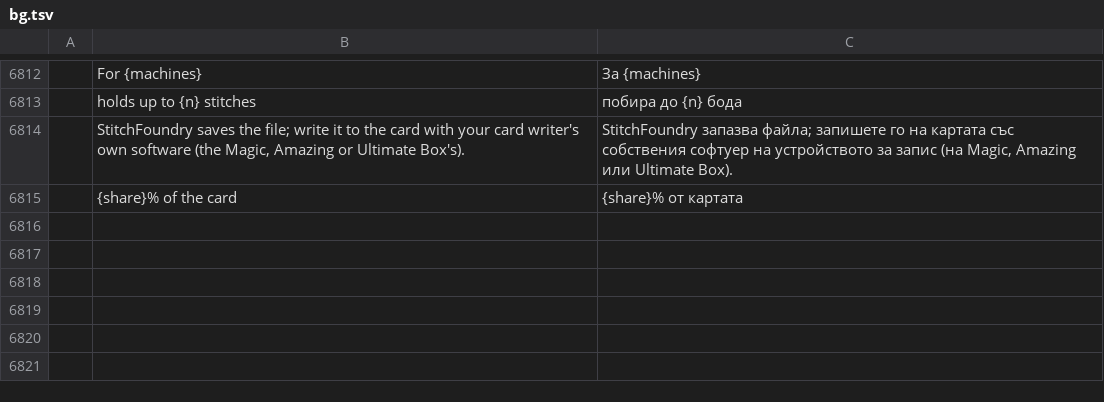
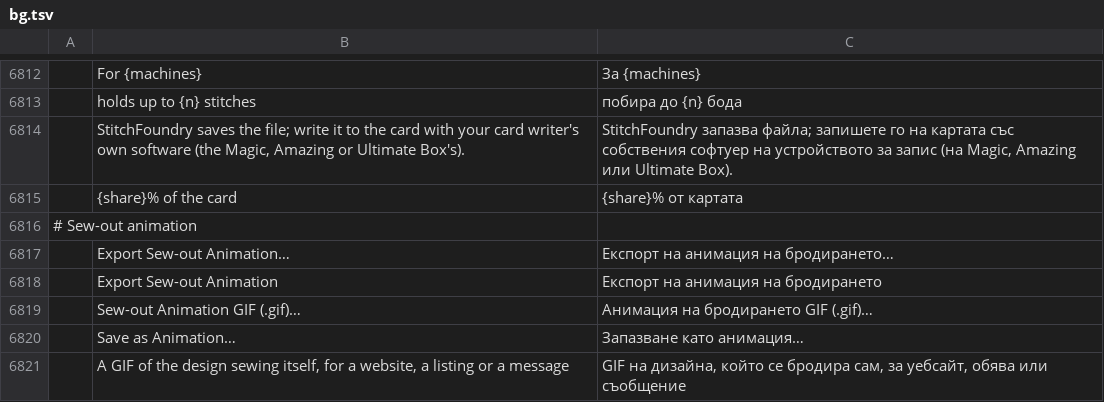
Before and after one commit to Stitchwright/StitchFoundry, a TSV file: crates/ui-egui/src/i18n/bg.tsv, drawn as a sheet; only a part is shown, gaps mark what is left out; the diff names each change by its address in the sheet, - before the commit and + after, or states it on an @@ line.

```diff
--- a/crates/ui-egui/src/i18n/bg.tsv
+++ b/crates/ui-egui/src/i18n/bg.tsv
+row 6816: # Sew-out animation
+row 6817:  | Export Sew-out Animation… | Експорт на анимация на бродирането…
+row 6818:  | Export Sew-out Animation | Експорт на анимация на бродирането
+row 6819:  | Sew-out Animation GIF (.gif)… | Анимация на бродирането GIF (.gif)…
+row 6820:  | Save as Animation… | Запазване като анимация…
+row 6821:  | A GIF of the design sewing itself, for a website, a listing or a message | GIF на дизайна, който се бродира сам, за уебсайт, обява или съобщение
```
Also changed, not shown: crates/ui-egui/src/i18n/el.tsv, crates/ui-egui/src/i18n/ja.tsv, 24 other files.
